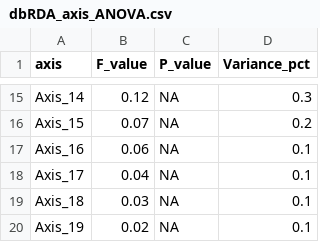
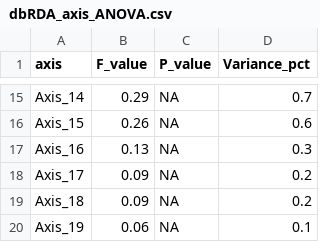
Before and after one commit to hlwander/interannual_zoops, a CSV file: Output/dbRDA_axis_ANOVA.csv, drawn as a sheet; only a part is shown, gaps mark what is left out; the diff covers the shown part only.

```diff
--- a/Output/dbRDA_axis_ANOVA.csv
+++ b/Output/dbRDA_axis_ANOVA.csv
@@ -15,6 +15,6 @@
-"Axis_14",0.12,NA,0.3
-"Axis_15",0.07,NA,0.2
-"Axis_16",0.06,NA,0.1
-"Axis_17",0.04,NA,0.1
-"Axis_18",0.03,NA,0.1
-"Axis_19",0.02,NA,0.1
+"Axis_14",0.29,NA,0.7
+"Axis_15",0.26,NA,0.6
+"Axis_16",0.13,NA,0.3
+"Axis_17",0.09,NA,0.2
+"Axis_18",0.09,NA,0.2
+"Axis_19",0.06,NA,0.1
```
Also changed, not shown: 32 edited cells elsewhere in this file, Output/RDA_axis_ANOVA.csv, Output/RDA_term_ANOVA.csv, 28 other files.
